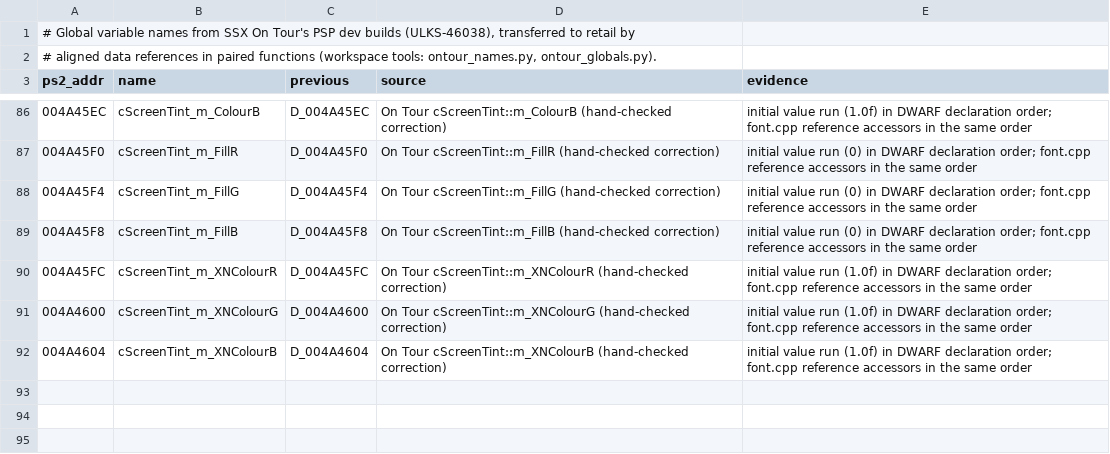
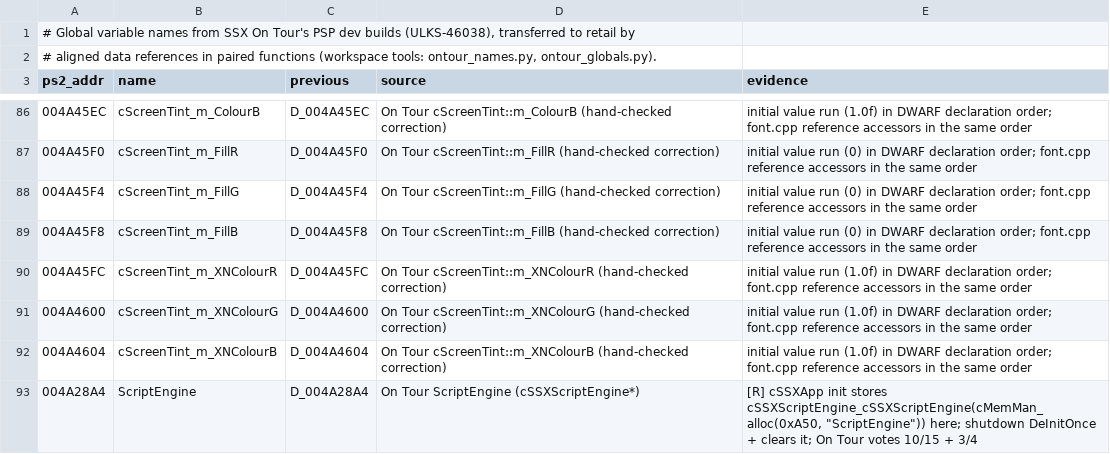
Before and after one commit to DevvyDont/ssx3, a TSV file: docs/ontour_globals.tsv, drawn as a sheet; only a part is shown, gaps mark what is left out; the diff names each change by its address in the sheet, - before the commit and + after, or states it on an @@ line.

```diff
--- a/docs/ontour_globals.tsv
+++ b/docs/ontour_globals.tsv
+row 93: 004A28A4 | ScriptEngine | D_004A28A4 | On Tour ScriptEngine (cSSXScriptEngine*) | [R] cSSXApp init stores cSSXScriptEngine_cSSXScriptEngine(cMemMan_alloc(0xA50, "ScriptEngine")) here; shutdown DeInitOnce + clears it; On Tour votes 10/15 + 3/4
```
Also changed, not shown: 19 other files.
